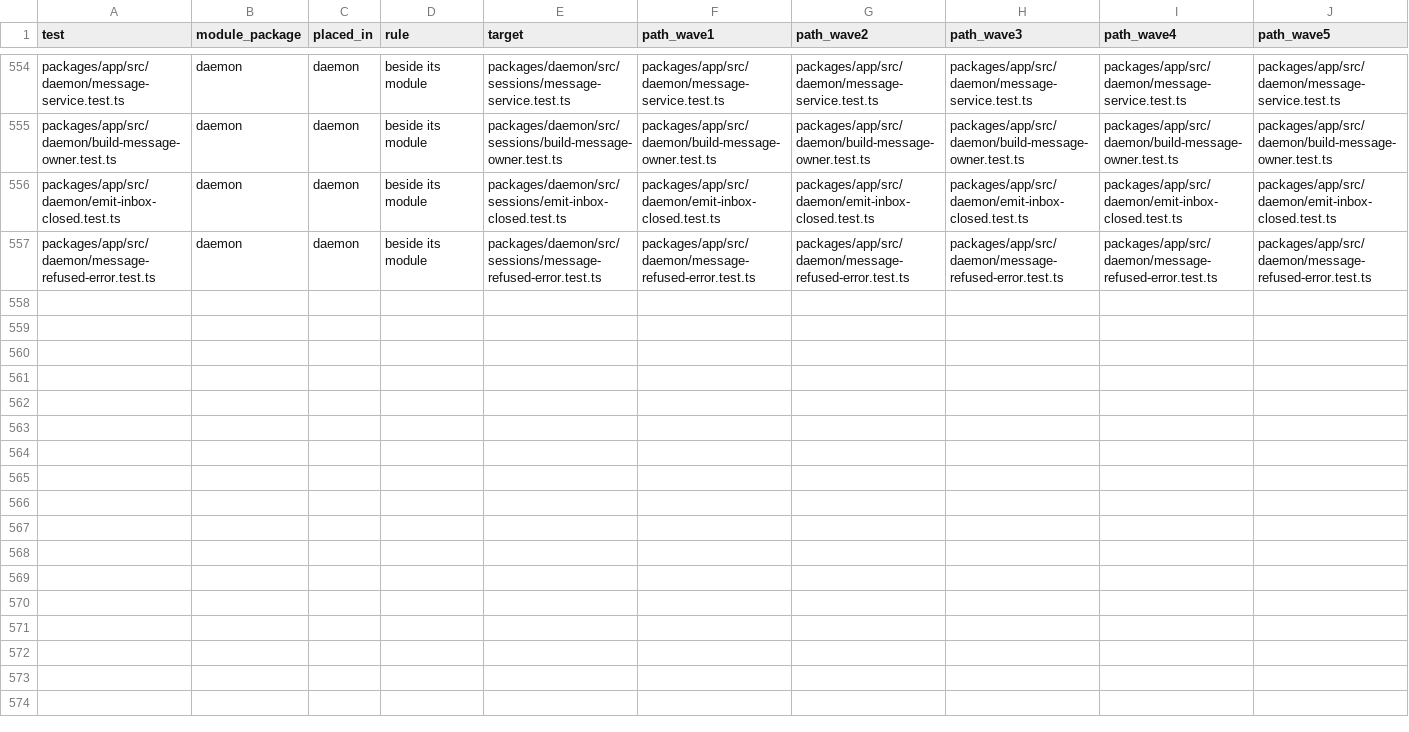
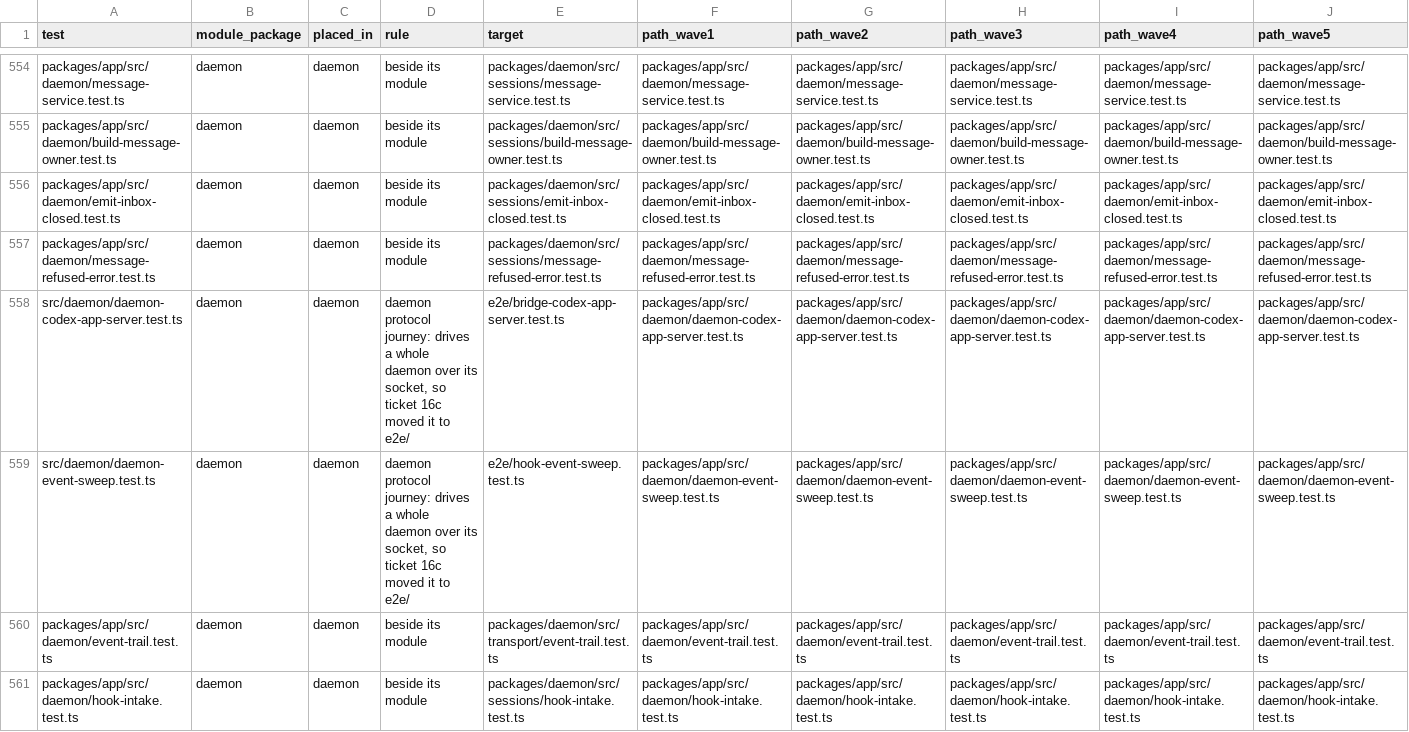
Before and after one commit to zgeoff/atc, a TSV file: scripts/package-map/package-testmap.tsv, drawn as a sheet; only a part is shown, gaps mark what is left out; rows hold the shown columns only; the diff covers the shown part only; the diff names each change by its address in the sheet, - before the commit and + after, or states it on an @@ line.

Commit message:
refactor(geo-401): split the hook and report group out of startup (#663)
* refactor(geo-401): split the hook and report group out of startup

* fix(geo-401): satisfy the type-aware lint in the hook split

```diff
--- a/scripts/package-map/package-testmap.tsv
+++ b/scripts/package-map/package-testmap.tsv
+row 558: src/daemon/daemon-codex-app-server.test.ts | daemon | daemon | daemon protocol journey: drives a whole daemon over its socket, so ticket 16c moved it to e2e/ | e2e/bridge-codex-app-server.test.ts | packages/app/src/daemon/daemon-codex-app-server.test.ts | packages/app/src/daemon/daemon-codex-app-server.test.ts | packages/app/src/daemon/daemon-codex-app-server.test.ts | packages/app/src/daemon/daemon-codex-app-server.test.ts | packages/app/src/daemon/daemon-codex-app-server.test.ts
+row 559: src/daemon/daemon-event-sweep.test.ts | daemon | daemon | daemon protocol journey: drives a whole daemon over its socket, so ticket 16c moved it to e2e/ | e2e/hook-event-sweep.test.ts | packages/app/src/daemon/daemon-event-sweep.test.ts | packages/app/src/daemon/daemon-event-sweep.test.ts | packages/app/src/daemon/daemon-event-sweep.test.ts | packages/app/src/daemon/daemon-event-sweep.test.ts | packages/app/src/daemon/daemon-event-sweep.test.ts
+row 560: packages/app/src/daemon/event-trail.test.ts | daemon | daemon | beside its module | packages/daemon/src/transport/event-trail.test.ts | packages/app/src/daemon/event-trail.test.ts | packages/app/src/daemon/event-trail.test.ts | packages/app/src/daemon/event-trail.test.ts | packages/app/src/daemon/event-trail.test.ts | packages/app/src/daemon/event-trail.test.ts
+row 561: packages/app/src/daemon/hook-intake.test.ts | daemon | daemon | beside its module | packages/daemon/src/sessions/hook-intake.test.ts | packages/app/src/daemon/hook-intake.test.ts | packages/app/src/daemon/hook-intake.test.ts | packages/app/src/daemon/hook-intake.test.ts | packages/app/src/daemon/hook-intake.test.ts | packages/app/src/daemon/hook-intake.test.ts
```
Also changed, not shown: 3 added rows and 20 edited cells elsewhere in this file, scripts/package-map/package-filemap.tsv, scripts/package-map/package-stagemap.tsv, 21 other files.
